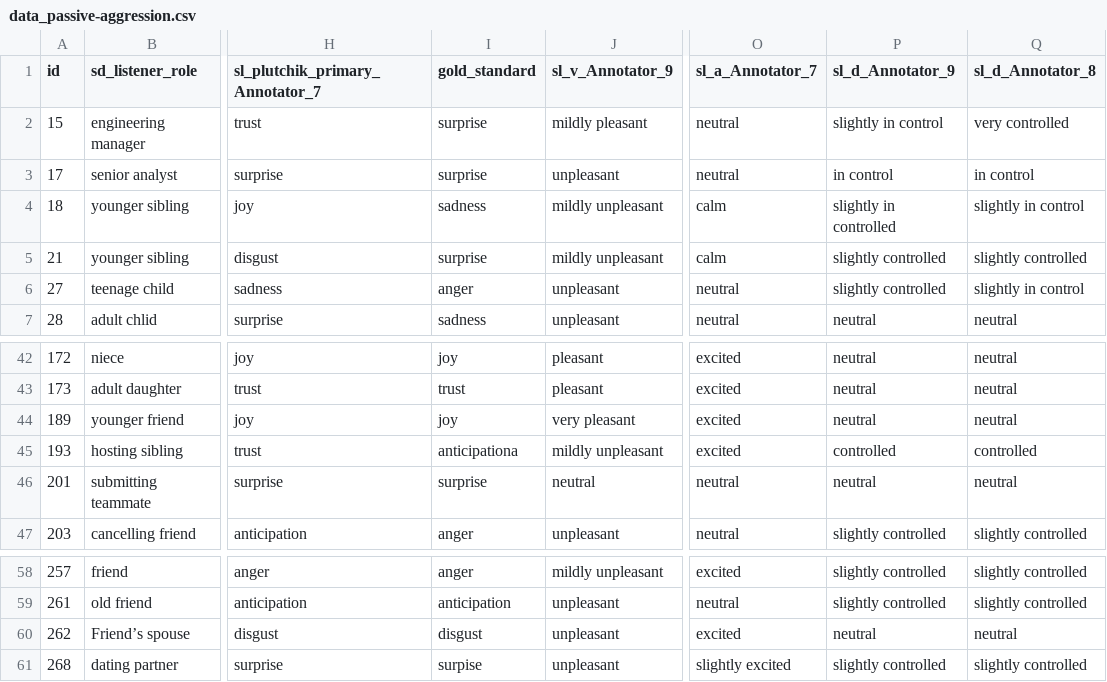
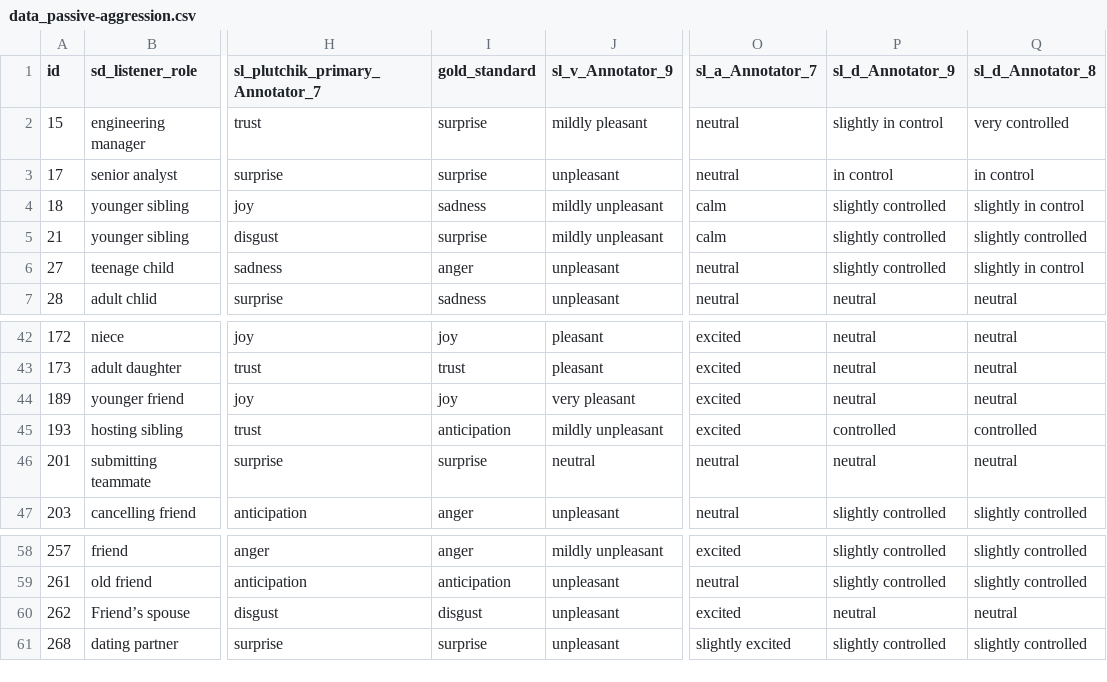
Before and after one commit to jon-chun/cei-tom-dataset-base, a CSV file: data/human-gold/data_passive-aggression.csv, drawn as a sheet; only a part is shown, gaps mark what is left out; the diff names each change by its address in the sheet, - before the commit and + after, or states it on an @@ line.

Commit message:
Add standalone reproducibility: fix data typos, add docs, prompts, and figure generation
- Fix 3 annotation typos in data_passive-aggression.csv (id=193 "anticipationa",
  id=268 "surpise", id=18 "slightly in controlled")
- Add dual CC-BY-4.0/MIT LICENSE file
- Add DATASHEET.md (Gebru et al. framework), CHANGELOG.md, REPRODUCIBILITY.md
  (Pineau checklist) for DMLR reviewer expectations
- Copy prompt templates from anonymous package (zero-shot, chain-of-thought,
  few-shot examples) for baseline reproducibility
- Create scripts/generate_figures.py that computes confusion matrix and generates
  all 4 paper figures directly from CSV data without intermediate files

```diff
--- a/data/human-gold/data_passive-aggression.csv
+++ b/data/human-gold/data_passive-aggression.csv
-P4 (sl_d_Annotator_9): slightly in controlled
+P4 (sl_d_Annotator_9): slightly controlled
-I45 (gold_standard): anticipationa
+I45 (gold_standard): anticipation
-I61 (gold_standard): surpise
+I61 (gold_standard): surprise
```
Also changed, not shown: 9 other files.
